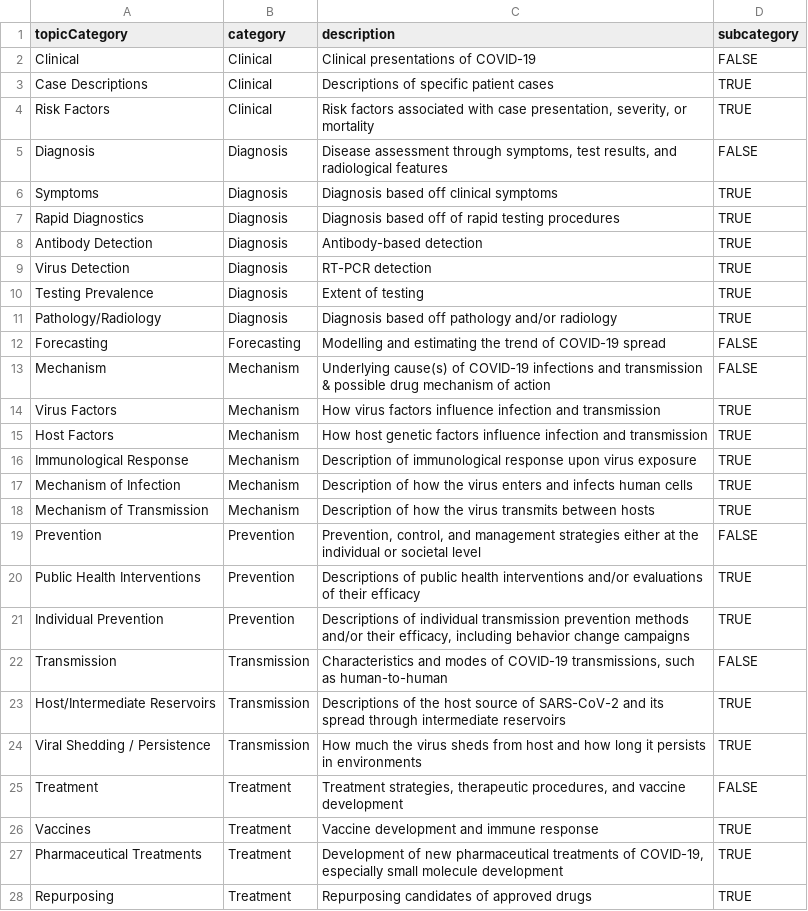
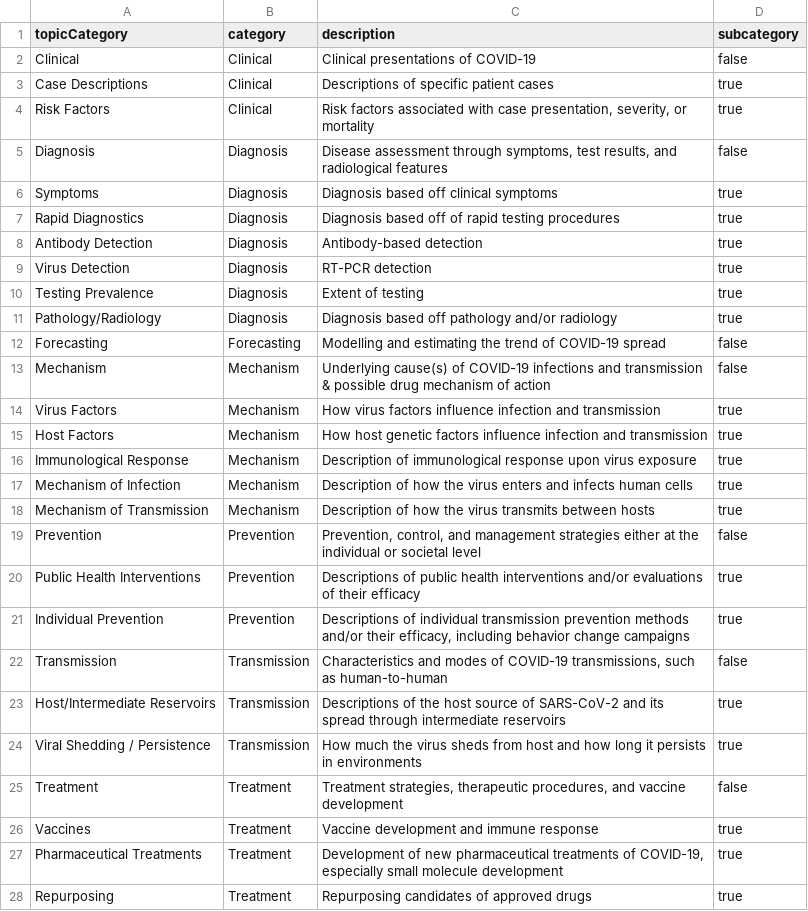
Before and after one commit to outbreak-info/outbreak.info-resources, a TSV file: covid_topic_categories.tsv, drawn as a sheet; only a part is shown; the diff covers the shown part only.

Commit message:
hopefully fix binary import?

```diff
--- a/covid_topic_categories.tsv
+++ b/covid_topic_categories.tsv
@@ -2,27 +2,27 @@ topicCategory	category	description	subcategory
-Clinical	Clinical	Clinical presentations of COVID-19	FALSE							
-Case Descriptions	Clinical	Descriptions of specific patient cases	TRUE							
-Risk Factors	Clinical	"Risk factors associated with case presentation, severity, or mortality"	TRUE							
-Diagnosis	Diagnosis	"Disease assessment through symptoms, test results, and radiological features"	FALSE							
-Symptoms	Diagnosis	Diagnosis based off clinical symptoms	TRUE							
-Rapid Diagnostics	Diagnosis	Diagnosis based off of rapid testing procedures	TRUE							
-Antibody Detection	Diagnosis	Antibody-based detection	TRUE							
-Virus Detection	Diagnosis	RT-PCR detection	TRUE							
-Testing Prevalence	Diagnosis	Extent of testing	TRUE							
-Pathology/Radiology	Diagnosis	Diagnosis based off pathology and/or radiology	TRUE							
-Forecasting	Forecasting	Modelling and estimating the trend of COVID-19 spread	FALSE							
-Mechanism	Mechanism	Underlying cause(s) of COVID-19 infections and transmission & possible drug mechanism of action	FALSE							
-Virus Factors	Mechanism	How virus factors influence infection and transmission	TRUE							
-Host Factors	Mechanism	How host genetic factors influence infection and transmission	TRUE							
-Immunological Response	Mechanism	Description of immunological response upon virus exposure	TRUE							
-Mechanism of Infection	Mechanism	Description of how the virus enters and infects human cells	TRUE							
-Mechanism of Transmission	Mechanism	Description of how the virus transmits between hosts	TRUE							
-Prevention	Prevention	"Prevention, control, and management strategies either at the individual or societal level"	FALSE							
-Public Health Interventions	Prevention	Descriptions of public health interventions and/or evaluations of their efficacy	TRUE							
-Individual Prevention	Prevention	"Descriptions of individual transmission prevention methods and/or their efficacy, including behavior change campaigns"	TRUE							
-Transmission	Transmission	"Characteristics and modes of COVID-19 transmissions, such as human-to-human"	FALSE							
-Host/Intermediate Reservoirs	Transmission	Descriptions of the host source of SARS-CoV-2 and its spread through intermediate reservoirs	TRUE							
-Viral Shedding / Persistence	Transmission	How much the virus sheds from host and how long it persists in environments	TRUE							
-Treatment	Treatment	"Treatment strategies, therapeutic procedures, and vaccine development"	FALSE							
-Vaccines	Treatment	Vaccine development and immune response	TRUE							
-Pharmaceutical Treatments	Treatment	"Development of new pharmaceutical treatments of COVID-19, especially small molecule development"	TRUE							
-Repurposing	Treatment	Repurposing candidates of approved drugs	TRUE							
+Clinical	Clinical	Clinical presentations of COVID-19	false
+Case Descriptions	Clinical	Descriptions of specific patient cases	true
+Risk Factors	Clinical	"Risk factors associated with case presentation, severity, or mortality"	true
+Diagnosis	Diagnosis	"Disease assessment through symptoms, test results, and radiological features"	false
+Symptoms	Diagnosis	Diagnosis based off clinical symptoms	true
+Rapid Diagnostics	Diagnosis	Diagnosis based off of rapid testing procedures	true
+Antibody Detection	Diagnosis	Antibody-based detection	true
+Virus Detection	Diagnosis	RT-PCR detection	true
+Testing Prevalence	Diagnosis	Extent of testing	true
+Pathology/Radiology	Diagnosis	Diagnosis based off pathology and/or radiology	true
+Forecasting	Forecasting	Modelling and estimating the trend of COVID-19 spread	false
+Mechanism	Mechanism	Underlying cause(s) of COVID-19 infections and transmission & possible drug mechanism of action	false
+Virus Factors	Mechanism	How virus factors influence infection and transmission	true
+Host Factors	Mechanism	How host genetic factors influence infection and transmission	true
+Immunological Response	Mechanism	Description of immunological response upon virus exposure	true
+Mechanism of Infection	Mechanism	Description of how the virus enters and infects human cells	true
+Mechanism of Transmission	Mechanism	Description of how the virus transmits between hosts	true
+Prevention	Prevention	"Prevention, control, and management strategies either at the individual or societal level"	false
+Public Health Interventions	Prevention	Descriptions of public health interventions and/or evaluations of their efficacy	true
+Individual Prevention	Prevention	"Descriptions of individual transmission prevention methods and/or their efficacy, including behavior change campaigns"	true
+Transmission	Transmission	"Characteristics and modes of COVID-19 transmissions, such as human-to-human"	false
+Host/Intermediate Reservoirs	Transmission	Descriptions of the host source of SARS-CoV-2 and its spread through intermediate reservoirs	true
+Viral Shedding / Persistence	Transmission	How much the virus sheds from host and how long it persists in environments	true
+Treatment	Treatment	"Treatment strategies, therapeutic procedures, and vaccine development"	false
+Vaccines	Treatment	Vaccine development and immune response	true
+Pharmaceutical Treatments	Treatment	"Development of new pharmaceutical treatments of COVID-19, especially small molecule development"	true
+Repurposing	Treatment	Repurposing candidates of approved drugs	true
```
Also changed, not shown: 6 edited cells elsewhere in this file.
